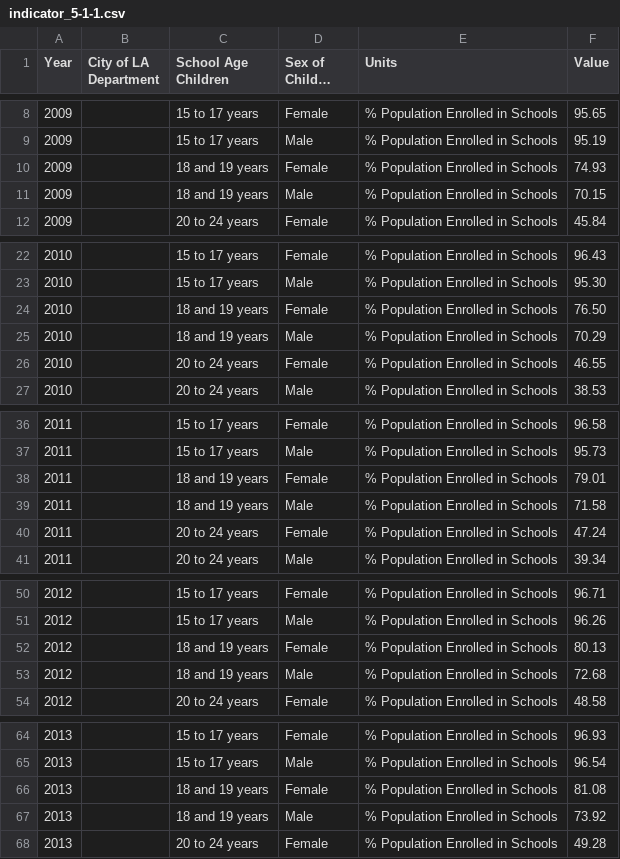
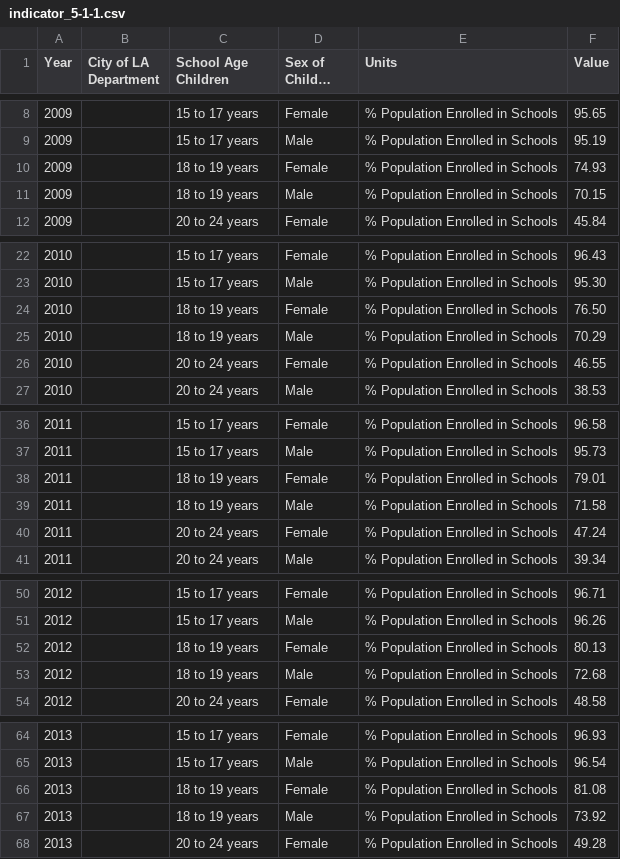
Before and after one commit to CityOfLosAngeles/open-sdg-data-starter, a CSV file: data/indicator_5-1-1.csv, drawn as a sheet; only a part is shown, gaps mark what is left out; long unchanged cells end in …; the diff covers the shown part only; the diff names each change by its address in the sheet, - before the commit and + after, or states it on an @@ line.

Commit message:
Add files via upload

```diff
--- a/data/indicator_5-1-1.csv
+++ b/data/indicator_5-1-1.csv
-C10:C11 (School Age Children): 18 and 19 years
+C10:C11 (School Age Children): 18 to 19 years
-C24:C25 (School Age Children): 18 and 19 years
+C24:C25 (School Age Children): 18 to 19 years
-C38:C39 (School Age Children): 18 and 19 years
+C38:C39 (School Age Children): 18 to 19 years
-C52:C53 (School Age Children): 18 and 19 years
+C52:C53 (School Age Children): 18 to 19 years
-C66:C67 (School Age Children): 18 and 19 years
+C66:C67 (School Age Children): 18 to 19 years
```
Also changed, not shown: 8 edited cells elsewhere in this file.
